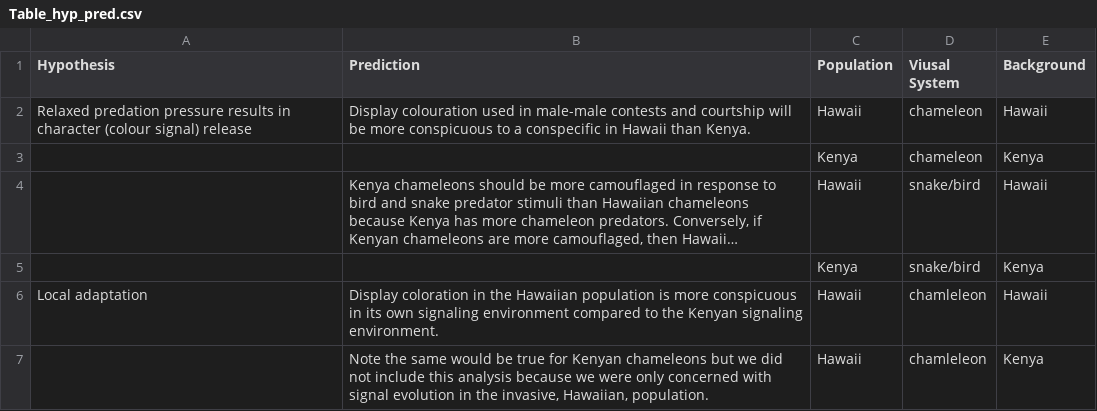
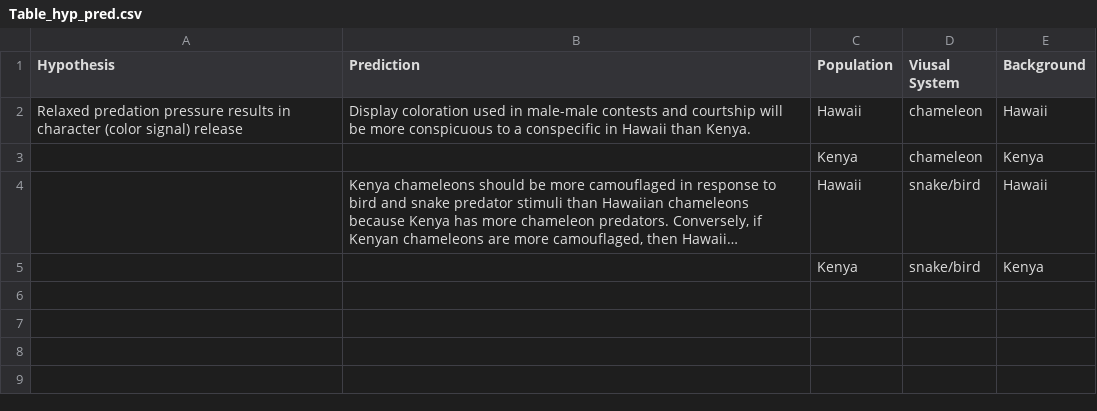
Before and after one commit to daniel1noble/chemeleon_signal_release, a CSV file: output/tables/Table_hyp_pred.csv, drawn as a sheet; long unchanged cells end in ….

Commit message:
Supp table updated

```diff
--- a/output/tables/Table_hyp_pred.csv
+++ b/output/tables/Table_hyp_pred.csv
@@ -1,3 +1,3 @@
 Hypothesis,Prediction,Population,Viusal System,Background
-Relaxed predation pressure results in character (colour signal) release,Display colouration used in male-male contests and courtship will be more conspicuous to a conspecific in Hawaii than Kenya.,Hawaii,chameleon,Hawaii
+Relaxed predation pressure results in character (color signal) release,Display coloration used in male-male contests and courtship will be more conspicuous to a conspecific in Hawaii than Kenya.,Hawaii,chameleon,Hawaii
 ,,Kenya,chameleon,Kenya
@@ -5,3 +5 @@ Relaxed predation pressure results in character (colour signal) release,Display
 ,,Kenya,snake/bird,Kenya
-Local adaptation,Display coloration in the Hawaiian population is more conspicuous in its own signaling environment compared to the Kenyan signaling environment.,Hawaii,chamleleon,Hawaii
-,"Note the same would be true for Kenyan chameleons but we did not include this analysis because we were only concerned with signal evolution in the invasive, Hawaiian, population.",Hawaii,chamleleon,Kenya
```
